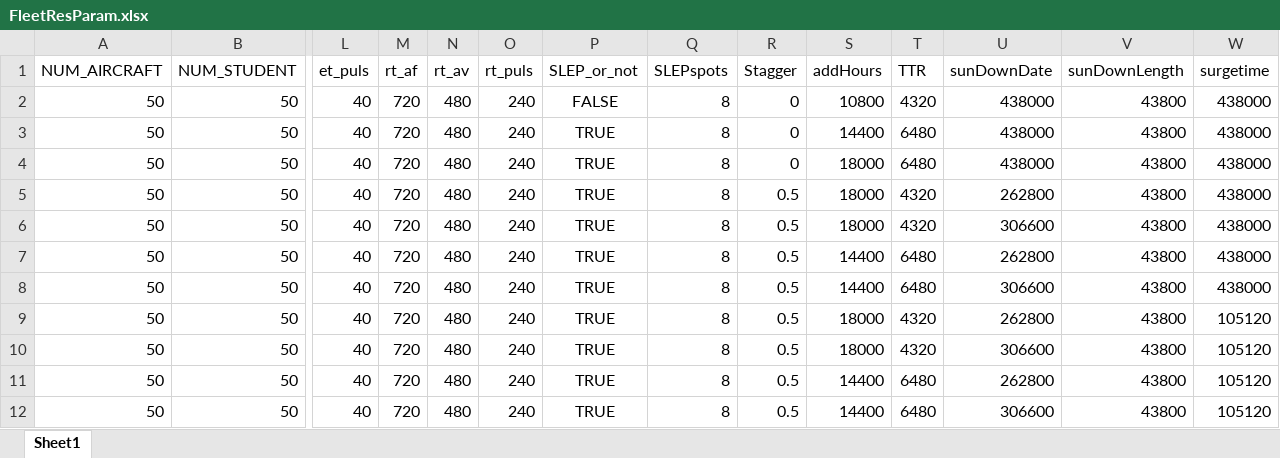
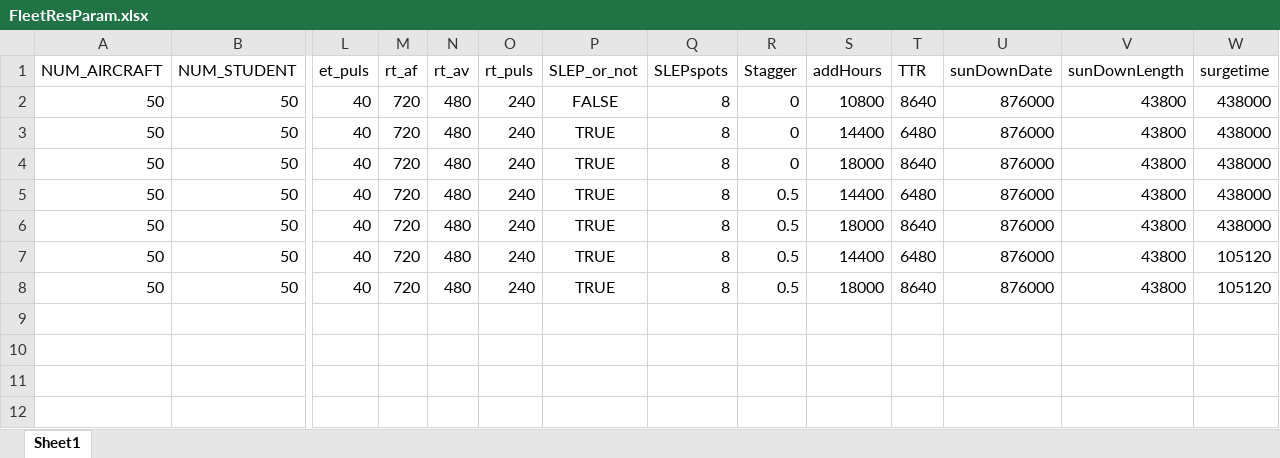
Before and after one commit to royemanuel/Metrics, an Excel workbook: FleetResParam.xlsx, sheet Sheet1, drawn as a sheet; only a part is shown, gaps mark what is left out; values as stored, in another font and other column widths than the file's, no borders; removed rows and columns are numbered as before the commit, all else as after; rows hold the shown columns only; the diff names each change by its address in the sheet, - before the commit and + after, or states it on an @@ line.

```diff
--- a/FleetResParam.xlsx (sheet Sheet1)
+++ b/FleetResParam.xlsx (sheet Sheet1)
-T2 (TTR): 4320
+T2 (TTR): 8640
-U2:U4 (sunDownDate): 438000
+U2:U4 (sunDownDate): 876000
-T4 (TTR): 6480
+T4 (TTR): 8640
-row 5: 50 | 50 | 40 | 720 | 480 | 240 | TRUE | 8 | 0.5 | 18000 | 4320 | 262800 | 43800 | 438000
-row 6: 50 | 50 | 40 | 720 | 480 | 240 | TRUE | 8 | 0.5 | 18000 | 4320 | 306600 | 43800 | 438000
-U5 (sunDownDate): 262800
+U5 (sunDownDate): 876000
-S6 (addHours): 14400
+S6 (addHours): 18000
-T6 (TTR): 6480
+T6 (TTR): 8640
-U6 (sunDownDate): 306600
+U6 (sunDownDate): 876000
-row 9: 50 | 50 | 40 | 720 | 480 | 240 | TRUE | 8 | 0.5 | 18000 | 4320 | 262800 | 43800 | 105120
-row 10: 50 | 50 | 40 | 720 | 480 | 240 | TRUE | 8 | 0.5 | 18000 | 4320 | 306600 | 43800 | 105120
-U7 (sunDownDate): 262800
+U7 (sunDownDate): 876000
-S8 (addHours): 14400
+S8 (addHours): 18000
-T8 (TTR): 6480
+T8 (TTR): 8640
-U8 (sunDownDate): 306600
+U8 (sunDownDate): 876000
```
Also changed, not shown: 1 other file.
